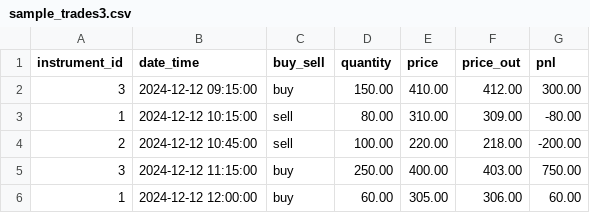
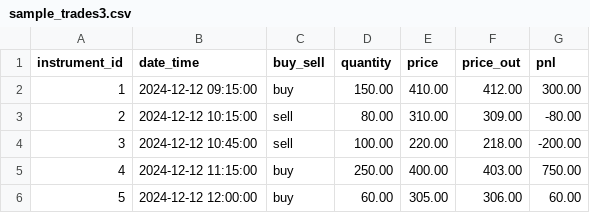
Before and after one commit to Bruce-JiYuefeng/TradeViewerUSC201, a CSV file: config/sample_trade/sample_trades3.csv, drawn as a sheet.

```diff
--- a/config/sample_trade/sample_trades3.csv
+++ b/config/sample_trade/sample_trades3.csv
@@ -1,6 +1,6 @@
 instrument_id,date_time,buy_sell,quantity,price,price_out,pnl
-3,2024-12-12 09:15:00,buy,150.00,410.00,412.00,300.00
-1,2024-12-12 10:15:00,sell,80.00,310.00,309.00,-80.00
-2,2024-12-12 10:45:00,sell,100.00,220.00,218.00,-200.00
-3,2024-12-12 11:15:00,buy,250.00,400.00,403.00,750.00
-1,2024-12-12 12:00:00,buy,60.00,305.00,306.00,60.00
+1,2024-12-12 09:15:00,buy,150.00,410.00,412.00,300.00
+2,2024-12-12 10:15:00,sell,80.00,310.00,309.00,-80.00
+3,2024-12-12 10:45:00,sell,100.00,220.00,218.00,-200.00
+4,2024-12-12 11:15:00,buy,250.00,400.00,403.00,750.00
+5,2024-12-12 12:00:00,buy,60.00,305.00,306.00,60.00
```
Also changed, not shown: config/sample_trade/sample_trades4.csv.
